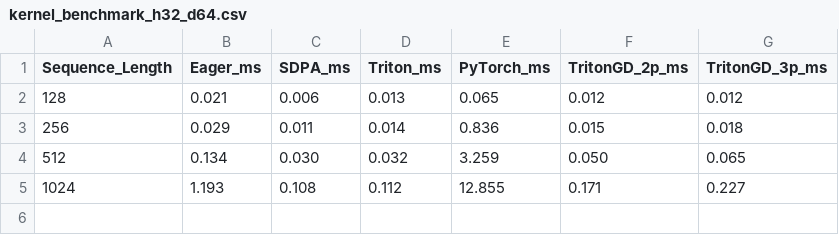
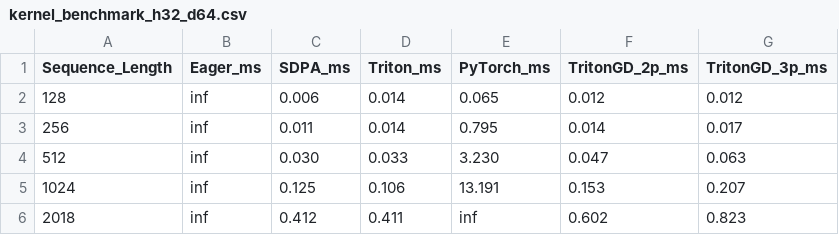
Before and after one commit to Allenjin123/egraph_attention, a CSV file: kernel_benchmarks/kernel_benchmark_h32_d64.csv, drawn as a sheet.

```diff
--- a/kernel_benchmarks/kernel_benchmark_h32_d64.csv
+++ b/kernel_benchmarks/kernel_benchmark_h32_d64.csv
@@ -1,5 +1,6 @@
 Sequence_Length,Eager_ms,SDPA_ms,Triton_ms,PyTorch_ms,TritonGD_2p_ms,TritonGD_3p_ms
-128,0.021,0.006,0.013,0.065,0.012,0.012
-256,0.029,0.011,0.014,0.836,0.015,0.018
-512,0.134,0.030,0.032,3.259,0.050,0.065
-1024,1.193,0.108,0.112,12.855,0.171,0.227
+128,inf,0.006,0.014,0.065,0.012,0.012
+256,inf,0.011,0.014,0.795,0.014,0.017
+512,inf,0.030,0.033,3.230,0.047,0.063
+1024,inf,0.125,0.106,13.191,0.153,0.207
+2018,inf,0.412,0.411,inf,0.602,0.823
```
Also changed, not shown: 14 other files.
